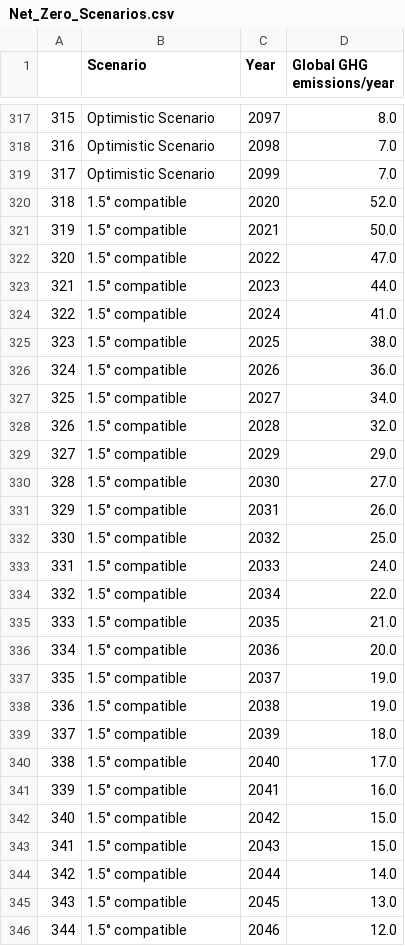
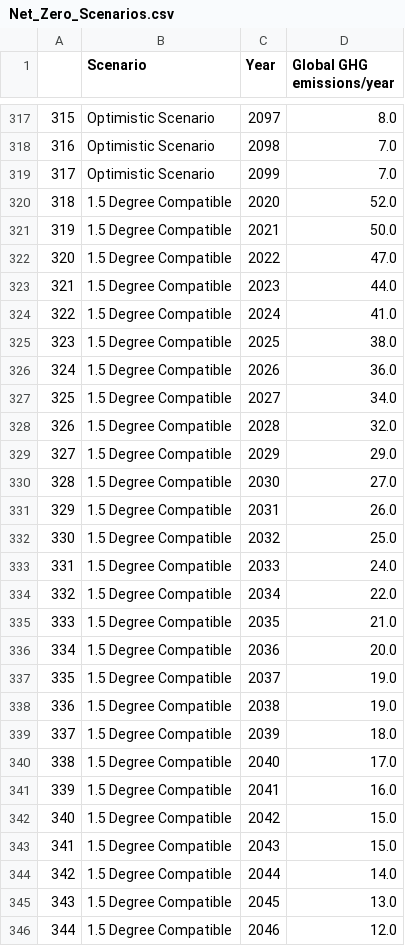
Before and after one commit to jameseconnolly/jameseconnolly.github.io, a CSV file: Net_Zero_Scenarios.csv, drawn as a sheet; only a part is shown, gaps mark what is left out; the diff covers the shown part only.

Commit message:
Add files via upload

```diff
--- a/Net_Zero_Scenarios.csv
+++ b/Net_Zero_Scenarios.csv
@@ -319,28 +319,28 @@
 317,Optimistic Scenario,2099,7.0
-318,1.5° compatible,2020,52.0
-319,1.5° compatible,2021,50.0
-320,1.5° compatible,2022,47.0
-321,1.5° compatible,2023,44.0
-322,1.5° compatible,2024,41.0
-323,1.5° compatible,2025,38.0
-324,1.5° compatible,2026,36.0
-325,1.5° compatible,2027,34.0
-326,1.5° compatible,2028,32.0
-327,1.5° compatible,2029,29.0
-328,1.5° compatible,2030,27.0
-329,1.5° compatible,2031,26.0
-330,1.5° compatible,2032,25.0
-331,1.5° compatible,2033,24.0
-332,1.5° compatible,2034,22.0
-333,1.5° compatible,2035,21.0
-334,1.5° compatible,2036,20.0
-335,1.5° compatible,2037,19.0
-336,1.5° compatible,2038,19.0
-337,1.5° compatible,2039,18.0
-338,1.5° compatible,2040,17.0
-339,1.5° compatible,2041,16.0
-340,1.5° compatible,2042,15.0
-341,1.5° compatible,2043,15.0
-342,1.5° compatible,2044,14.0
-343,1.5° compatible,2045,13.0
-344,1.5° compatible,2046,12.0
+318,1.5 Degree Compatible,2020,52.0
+319,1.5 Degree Compatible,2021,50.0
+320,1.5 Degree Compatible,2022,47.0
+321,1.5 Degree Compatible,2023,44.0
+322,1.5 Degree Compatible,2024,41.0
+323,1.5 Degree Compatible,2025,38.0
+324,1.5 Degree Compatible,2026,36.0
+325,1.5 Degree Compatible,2027,34.0
+326,1.5 Degree Compatible,2028,32.0
+327,1.5 Degree Compatible,2029,29.0
+328,1.5 Degree Compatible,2030,27.0
+329,1.5 Degree Compatible,2031,26.0
+330,1.5 Degree Compatible,2032,25.0
+331,1.5 Degree Compatible,2033,24.0
+332,1.5 Degree Compatible,2034,22.0
+333,1.5 Degree Compatible,2035,21.0
+334,1.5 Degree Compatible,2036,20.0
+335,1.5 Degree Compatible,2037,19.0
+336,1.5 Degree Compatible,2038,19.0
+337,1.5 Degree Compatible,2039,18.0
+338,1.5 Degree Compatible,2040,17.0
+339,1.5 Degree Compatible,2041,16.0
+340,1.5 Degree Compatible,2042,15.0
+341,1.5 Degree Compatible,2043,15.0
+342,1.5 Degree Compatible,2044,14.0
+343,1.5 Degree Compatible,2045,13.0
+344,1.5 Degree Compatible,2046,12.0
```
Also changed, not shown: 53 edited cells elsewhere in this file.
